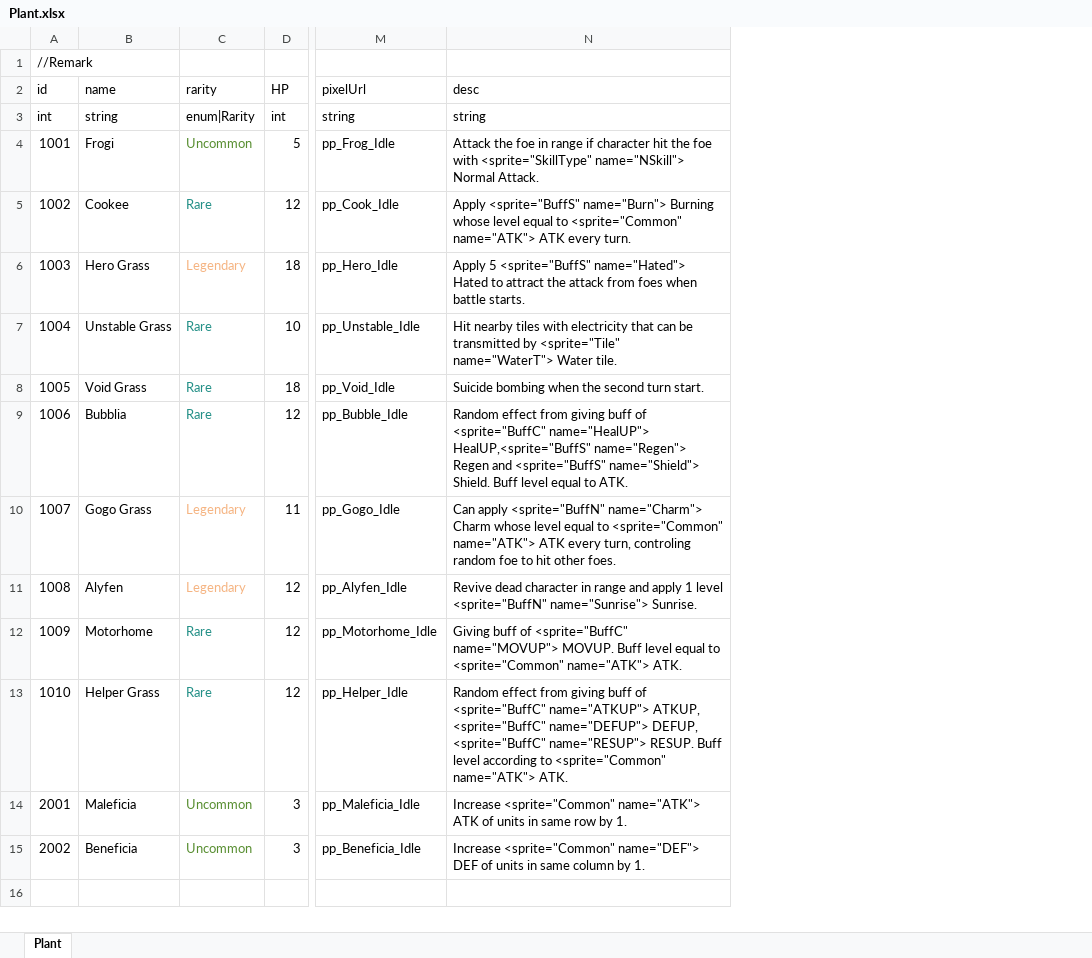
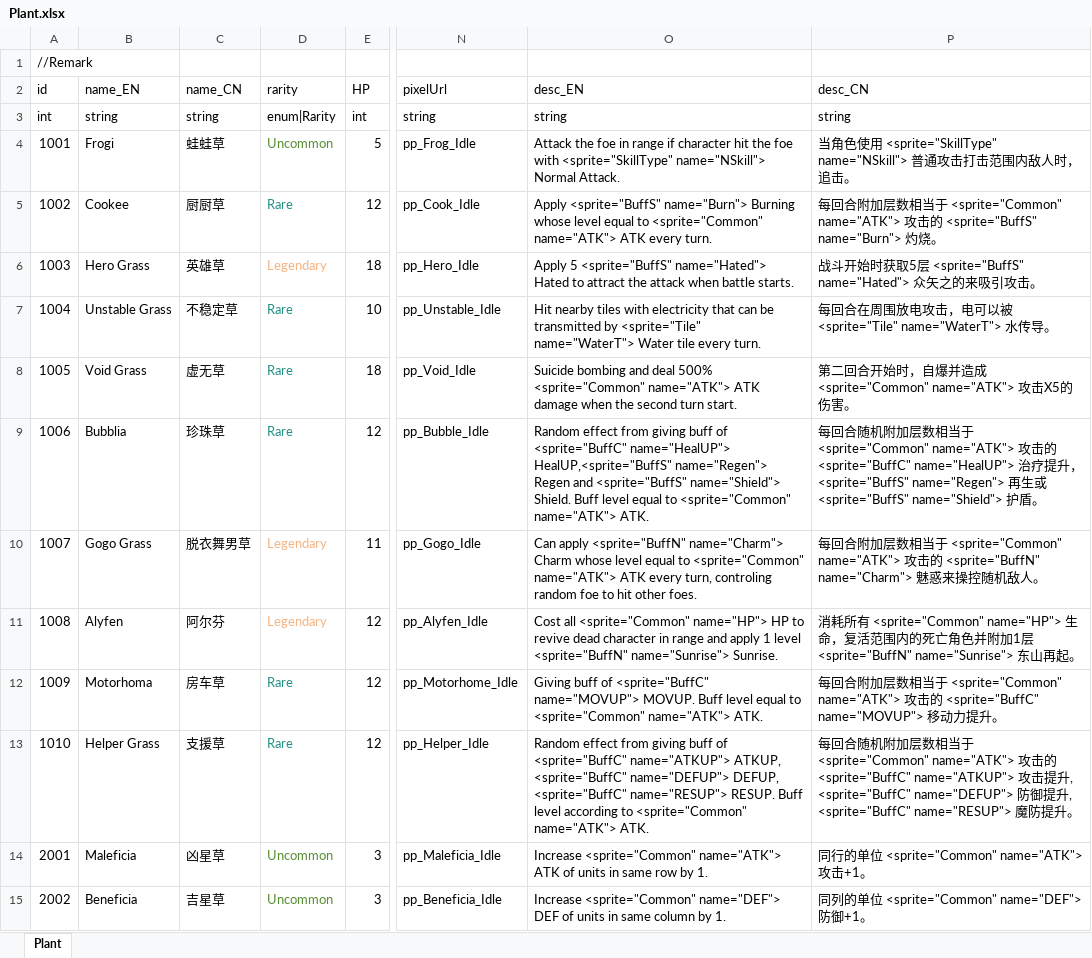
Before and after one commit to LUOHONGPENG/HermitRabbit, an Excel workbook: Assets/Excel/Plant.xlsx, sheet Plant, drawn as a sheet; only a part is shown, gaps mark what is left out; values as stored, in another font and other column widths than the file's, no borders; addresses are those after the commit; the diff names each change by its address in the sheet, - before the commit and + after, or states it on an @@ line.

```diff
--- a/Assets/Excel/Plant.xlsx (sheet Plant)
+++ b/Assets/Excel/Plant.xlsx (sheet Plant)
+column C (name_CN), rows 3-15: string | 蛙蛙草 | 厨厨草 | 英雄草 | 不稳定草 | 虚无草 | 珍珠草 | 脱衣舞男草 | 阿尔芬 | 房车草 | 支援草 | 凶星草 | 吉星草
+column P (desc_CN), rows 3-15: string | 当角色使用 <sprite="SkillType" name="NSkill"> 普通攻击打击范围内敌人时，追击。 | 每回合附加层数相当于 <sprite="Common" name="ATK"> 攻击的 <sprite="BuffS" name="Burn"> 灼烧。 | 战斗开始时获取5层 <sprite="BuffS" name="Hated"> 众矢之的来吸引攻击。 | 每回合在周围放电攻击，电可以被 <sprite="Tile" name="WaterT"> 水传导。 | 第二回合开始时，自爆并造成 <sprite="Common" name="ATK"> 攻击X5的伤害。 | 每回合随机附加层数相当于 <sprite="Common" name="ATK"> 攻击的 <sprite="BuffC" name="HealUP"> 治疗提升，<sprite="BuffS" name="Regen"> 再生或 <sprite="BuffS" name="Shield"> 护盾。 | 每回合附加层数相当于 <sprite="Common" name="ATK"> 攻击的 <sprite="BuffN" name="Charm"> 魅惑来操控随机敌人。 | 消耗所有 <sprite="Common" name="HP"> 生命，复活范围内的死亡角色并附加1层 <sprite="BuffN" name="Sunrise"> 东山再起。 | 每回合附加层数相当于 <sprite="Common" name="ATK"> 攻击的 <sprite="BuffC" name="MOVUP"> 移动力提升。 | 每回合随机附加层数相当于 <sprite="Common" name="ATK"> 攻击的 <sprite="BuffC" name="ATKUP"> 攻击提升, <sprite="BuffC" name="DEFUP"> 防御提升, <sprite="BuffC" name="RESUP"> 魔防提升。 | 同行的单位 <sprite="Common" name="ATK"> 攻击+1。 | 同列的单位 <sprite="Common" name="DEF"> 防御+1。
-B2: name
+B2: name_EN
-O2: desc
+O2: desc_EN
-O6 (desc_EN): …the attack from foes when battle…
+O6 (desc_EN): …the attack when battle…
-O7 (desc_EN): …name="WaterT"> Water tile.
+O7 (desc_EN): …name="WaterT"> Water tile every turn.
-O8 (desc_EN): Suicide bombing when the…
+O8 (desc_EN): Suicide bombing and deal 500% <sprite="Common" name="ATK"> ATK damage when the…
-O9 (desc_EN): …equal to ATK.
+O9 (desc_EN): …equal to <sprite="Common" name="ATK"> ATK.
-O11 (desc_EN): Revive dead character…
+O11 (desc_EN): Cost all <sprite="Common" name="HP"> HP to revive dead character…
-B12 (name_EN): Motorhome
+B12 (name_EN): Motorhoma
```
Also changed, not shown: Assets/Excel/Buff.xlsx, Assets/Excel/Foe.xlsx, 36 other files.
